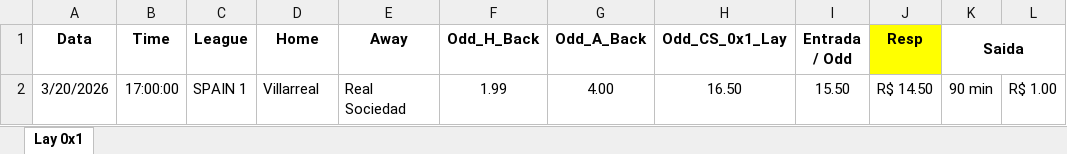
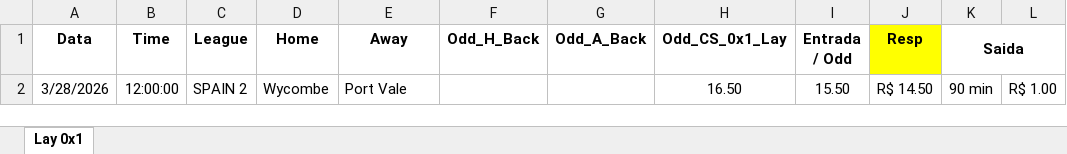
Before and after one commit to Prog-LucasAlves/FUT_PYTHON, an Excel workbook: result/Result.xlsx, sheet Lay 0x1, drawn as a sheet; only a part is shown; values as stored, in another font and other column widths than the file's, no borders; the diff names each change by its address in the sheet, - before the commit and + after, or states it on an @@ line.

```diff
--- a/result/Result.xlsx (sheet Lay 0x1)
+++ b/result/Result.xlsx (sheet Lay 0x1)
-A2 (Data): 3/20/2026
+A2 (Data): 3/28/2026
-B2 (Time): 17:00:00
+B2 (Time): 12:00:00
-C2 (League): SPAIN 1
+C2 (League): SPAIN 2
-D2 (Home): Villarreal
+D2 (Home): Wycombe
-E2 (Away): Real Sociedad
+E2 (Away): Port Vale
-F2 (Odd_H_Back): 1.99
+F2 (Odd_H_Back): (empty)
-G2 (Odd_A_Back): 4.00
+G2 (Odd_A_Back): (empty)
```
Also changed, not shown: 2 other files.
